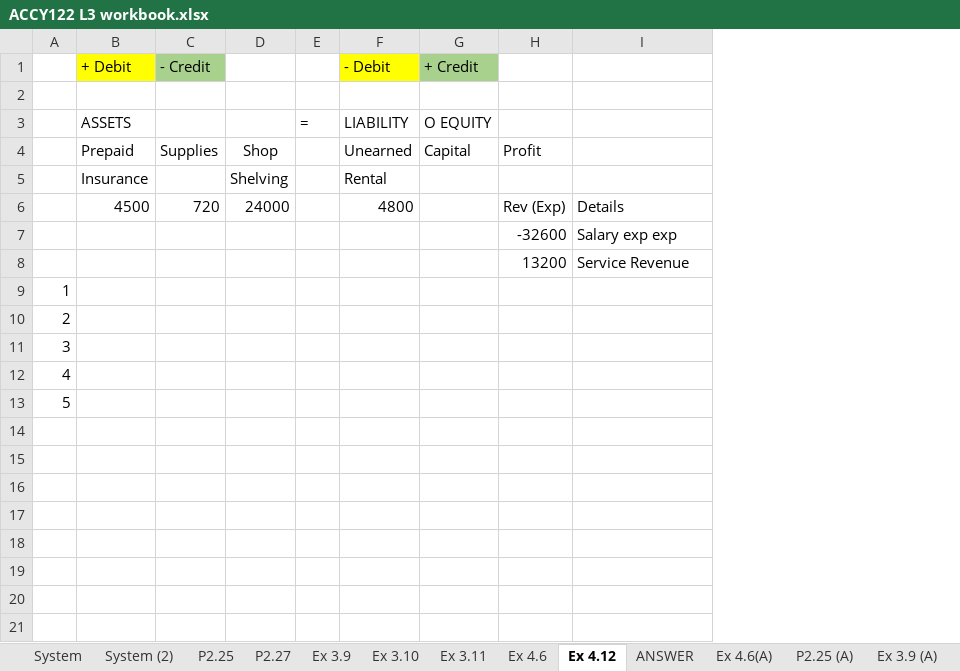
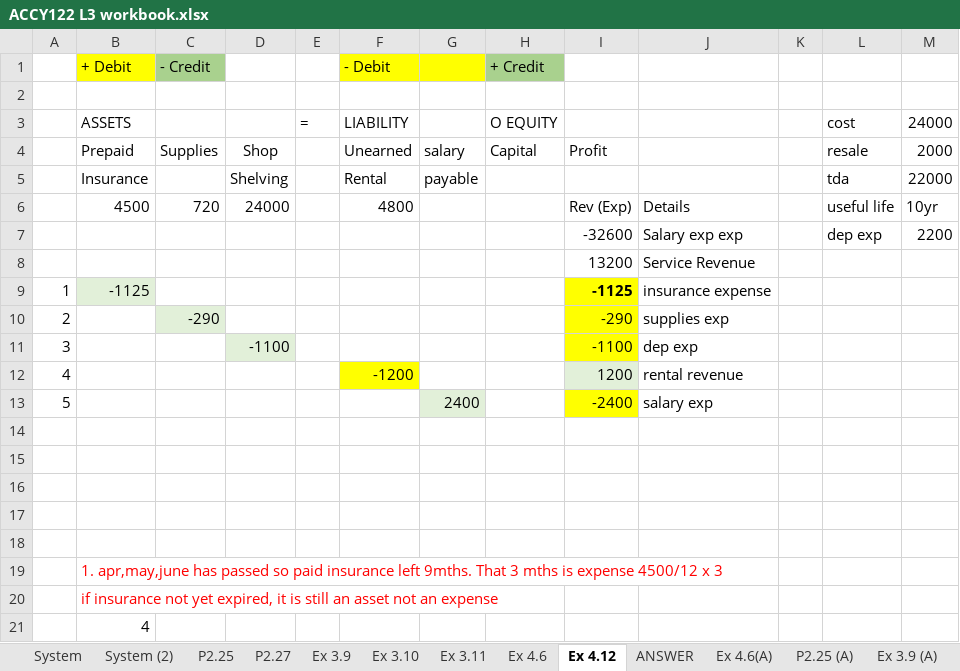
Before and after one commit to josephkohhh/SIM-UOW-Mods, an Excel workbook: ACCY122/Session/S03/ACCY122 L3 workbook.xlsx, sheet Ex 4.12, drawn as a sheet; values as stored, in another font and other column widths than the file's, no borders; addresses are those after the commit; the diff names each change by its address in the sheet, - before the commit and + after, or states it on an @@ line.

```diff
--- a/ACCY122/Session/S03/ACCY122 L3 workbook.xlsx (sheet Ex 4.12)
+++ b/ACCY122/Session/S03/ACCY122 L3 workbook.xlsx (sheet Ex 4.12)
+column G, rows 4-5: salary | payable
+column K, empty
+column L, rows 3-7: cost | resale | tda | useful life | dep exp
+column M, rows 3-7: 24000 | 2000 | 22000 | 10yr | 2200
+row 9: 1 | -1125 |  |  |  |  |  |  | -1125 | insurance expense
+row 10: 2 |  | -290 |  |  |  |  |  | -290 | supplies exp
+row 11: 3 |  |  | -1100 |  |  |  |  | -1100 | dep exp
+row 12: 4 |  |  |  |  | -1200 |  |  | 1200 | rental revenue
+row 13: 5 |  |  |  |  |  | 2400 |  | -2400 | salary exp
@@ column A renumbered between rows 14 and 18 @@
+row 19:  | 1. apr,may,june has passed so paid insurance left 9mths. That 3 mths is expense 4500/12 x 3
+row 20:  | if insurance not yet expired, it is still an asset not an expense
+row 21:  | 4
```
Also changed, not shown: charts or pictures, ACCY122/Session/S04/ACCY122 L4 Workbook.xlsx, 5 other files.
